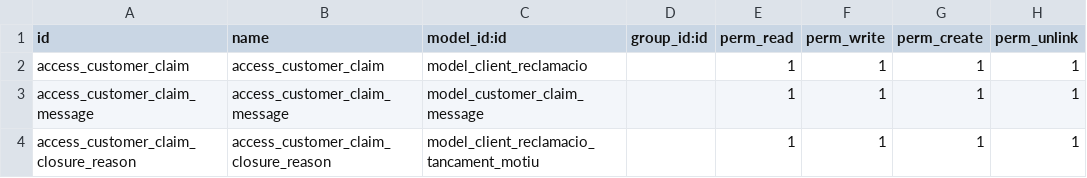
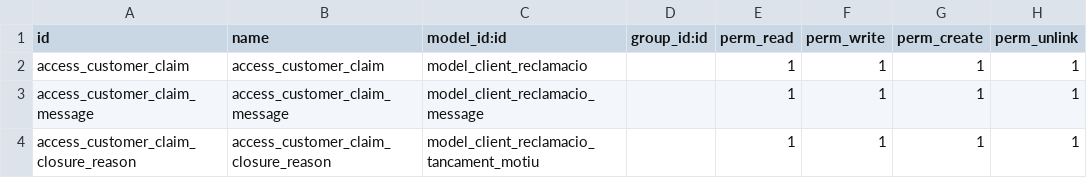
Before and after one commit to AlexanderBeltranFerreres/MP10-UF2-Pt3-PRIVATE, a CSV file: mp10-uf2-odoo/odoo-tutorials/reclamacio/security/ir.model.access.csv, drawn as a sheet.

```diff
--- a/mp10-uf2-odoo/odoo-tutorials/reclamacio/security/ir.model.access.csv
+++ b/mp10-uf2-odoo/odoo-tutorials/reclamacio/security/ir.model.access.csv
@@ -2,3 +2,3 @@ id,name,model_id:id,group_id:id,perm_read,perm_write,perm_create,perm_unlink
 access_customer_claim,access_customer_claim,model_client_reclamacio,,1,1,1,1
-access_customer_claim_message,access_customer_claim_message,model_customer_claim_message,,1,1,1,1
+access_customer_claim_message,access_customer_claim_message,model_client_reclamacio_message,,1,1,1,1
 access_customer_claim_closure_reason,access_customer_claim_closure_reason,model_client_reclamacio_tancament_motiu,,1,1,1,1
```
Also changed, not shown: 13 other files.
